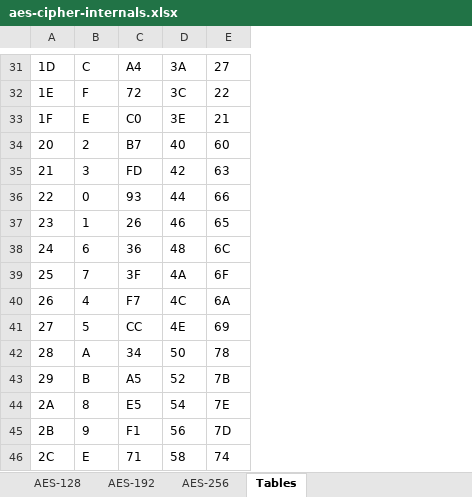
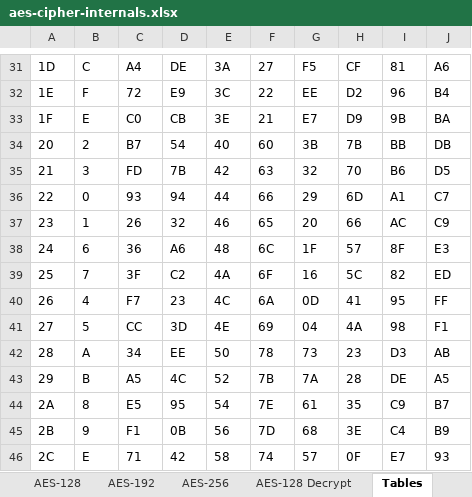
Before and after one commit to nayuki/Nayuki-web-published-code, an Excel workbook: aes-cipher-internals-in-excel/aes-cipher-internals.xlsx, sheet Tables, drawn as a sheet; only a part is shown, gaps mark what is left out; values as stored, in another font and other column widths than the file's, no borders; the diff covers the shown part only; the diff names each change by its address in the sheet, - before the commit and + after, or states it on an @@ line.

```diff
--- a/aes-cipher-internals-in-excel/aes-cipher-internals.xlsx (sheet Tables)
+++ b/aes-cipher-internals-in-excel/aes-cipher-internals.xlsx (sheet Tables)
+sheet tab: AES-128 Decrypt
+column F, rows 31-46: 27 | 22 | 21 | 60 | 63 | 66 | 65 | 6C | 6F | 6A | 69 | 78 | 7B | 7E | 7D | 74
+column G, rows 31-46: F5 | EE | E7 | 3B | 32 | 29 | 20 | 1F | 16 | 0D | 04 | 73 | 7A | 61 | 68 | 57
+column H, rows 31-46: CF | D2 | D9 | 7B | 70 | 6D | 66 | 57 | 5C | 41 | 4A | 23 | 28 | 35 | 3E | 0F
+column I, rows 31-46: 81 | 96 | 9B | BB | B6 | A1 | AC | 8F | 82 | 95 | 98 | D3 | DE | C9 | C4 | E7
+column J, rows 31-46: A6 | B4 | BA | DB | D5 | C7 | C9 | E3 | ED | FF | F1 | AB | A5 | B7 | B9 | 93
-D31: 3A
+D31: DE
-E31: 27
+E31: 3A
-D32: 3C
+D32: E9
-E32: 22
+E32: 3C
-D33: 3E
+D33: CB
-E33: 21
+E33: 3E
-D34: 40
+D34: 54
-E34: 60
+E34: 40
-D35: 42
+D35: 7B
-E35: 63
+E35: 42
-D36: 44
+D36: 94
-E36: 66
+E36: 44
-D37: 46
+D37: 32
-E37: 65
+E37: 46
-D38: 48
+D38: A6
-E38: 6C
+E38: 48
-D39: 4A
+D39: C2
-E39: 6F
+E39: 4A
-D40: 4C
+D40: 23
-E40: 6A
+E40: 4C
-D41: 4E
+D41: 3D
-E41: 69
+E41: 4E
-D42: 50
+D42: EE
-E42: 78
+E42: 50
-D43: 52
+D43: 4C
-E43: 7B
+E43: 52
-D44: 54
+D44: 95
-E44: 7E
+E44: 54
-D45: 56
+D45: 0B
-E45: 7D
+E45: 56
-D46: 58
+D46: 42
-E46: 74
+E46: 58
```
Also changed, not shown: 480 edited cells elsewhere in this sheet, sheet AES-128, sheet AES-192, sheet AES-256, des-cipher-internals-in-excel/des-cipher-internals.xlsx, 2 other files.
